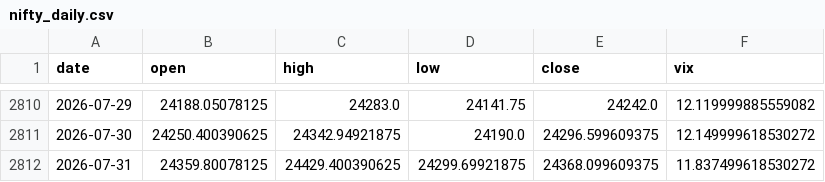
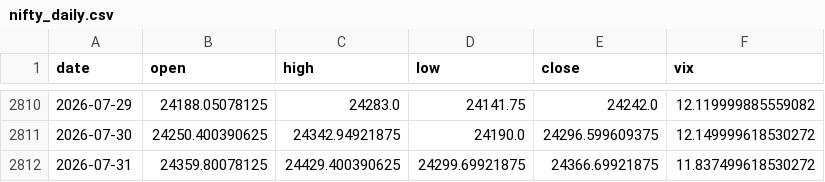
Before and after one commit to pravindev666/Moses-Random-Trees, a CSV file: data/nifty_daily.csv, drawn as a sheet; only a part is shown, gaps mark what is left out.

```diff
--- a/data/nifty_daily.csv
+++ b/data/nifty_daily.csv
@@ -2811,2 +2811,2 @@ date,open,high,low,close,vix
 2026-07-30,24250.400390625,24342.94921875,24190.0,24296.599609375,12.149999618530272
-2026-07-31,24359.80078125,24429.400390625,24299.69921875,24368.099609375,11.837499618530272
+2026-07-31,24359.80078125,24429.400390625,24299.69921875,24366.69921875,11.837499618530272
```
Also changed, not shown: 2 other files.
